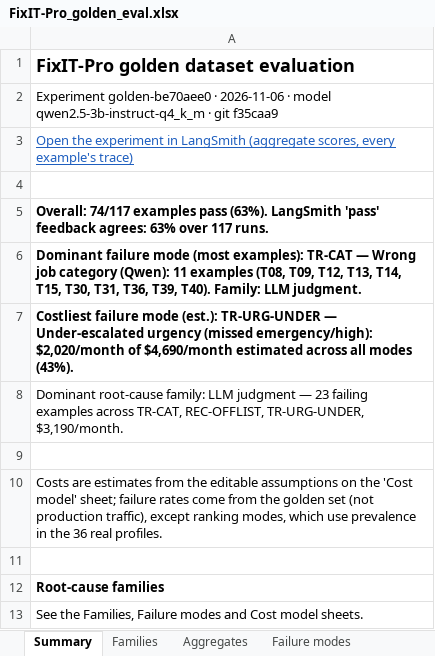
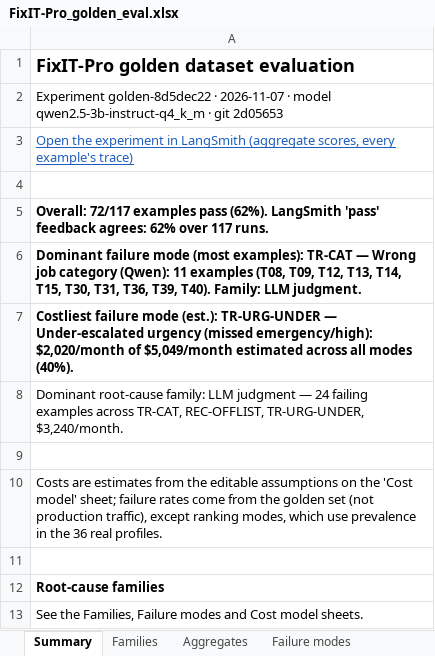
Before and after one commit to programmer11/FixIT-Pro, an Excel workbook: FixIT-Pro_golden_eval.xlsx, sheet Summary, drawn as a sheet; values as stored, in another font and other column widths than the file's, no borders; the diff names each change by its address in the sheet, - before the commit and + after, or states it on an @@ line.

```diff
--- a/FixIT-Pro_golden_eval.xlsx (sheet Summary)
+++ b/FixIT-Pro_golden_eval.xlsx (sheet Summary)
-A2: Experiment golden-be70aee0 · 2026-11-06 · model qwen2.5-3b-instruct-q4_k_m · git f35caa9
+A2: Experiment golden-8d5dec22 · 2026-11-07 · model qwen2.5-3b-instruct-q4_k_m · git 2d05653
-A5: Overall: 74/117 examples pass (63%). LangSmith 'pass' feedback agrees: 63% over 117…
+A5: Overall: 72/117 examples pass (62%). LangSmith 'pass' feedback agrees: 62% over 117…
-A7: …$2,020/month of $4,690/month estimated across all modes (43%).
+A7: …$2,020/month of $5,049/month estimated across all modes (40%).
-A8: …judgment — 23 failing examples across TR-CAT, REC-OFFLIST, TR-URG-UNDER, $3,190/month.
+A8: …judgment — 24 failing examples across TR-CAT, REC-OFFLIST, TR-URG-UNDER, $3,240/month.
```
Also changed, not shown: sheet Examples, sheet Cost model, sheet Failure modes, sheet Aggregates, sheet Families, 1 other file.
